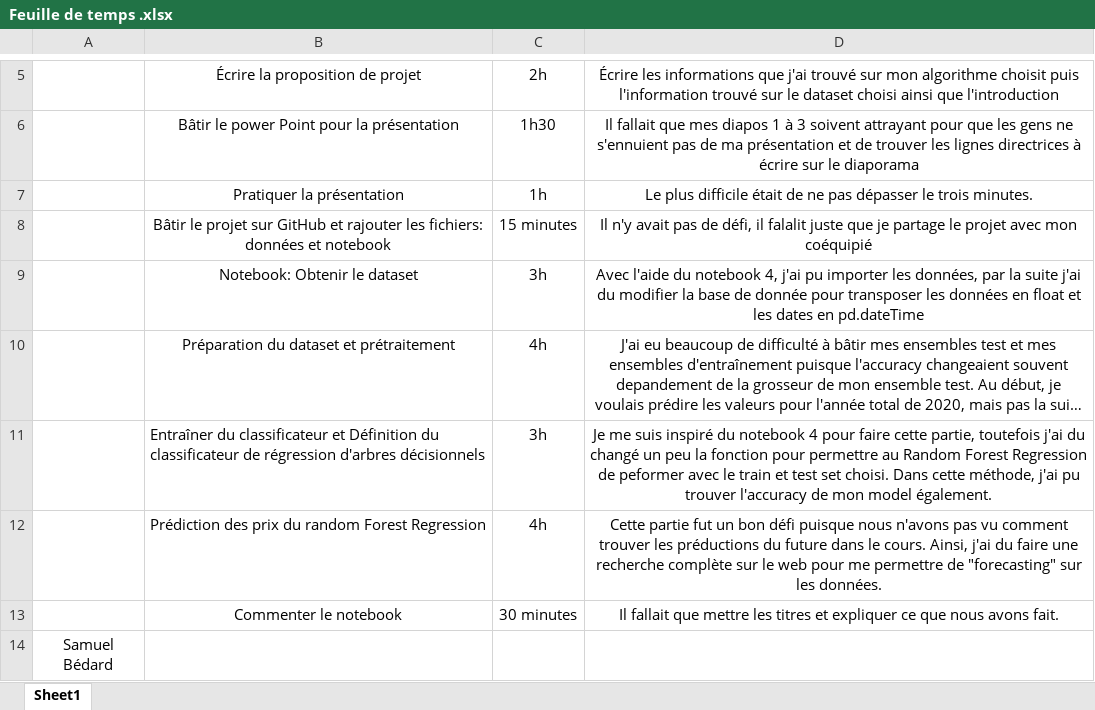
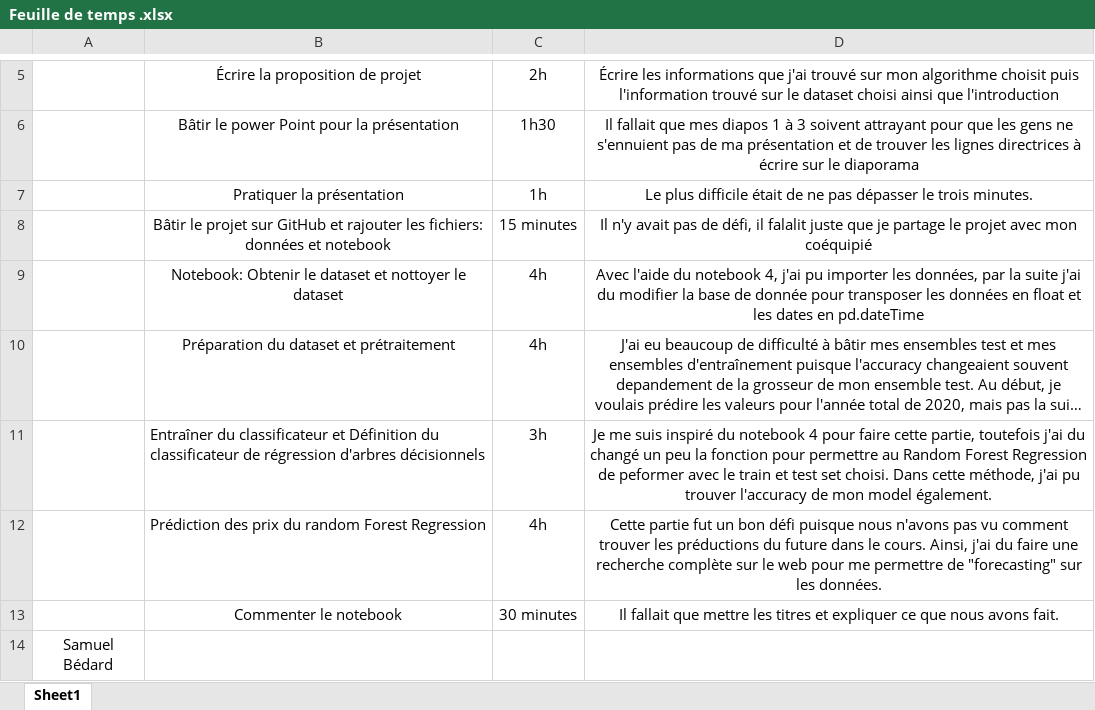
Before and after one commit to MilenaDionne/project-CSI4506, an Excel workbook: Feuille de temps .xlsx, sheet Sheet1, drawn as a sheet; only a part is shown, gaps mark what is left out; long unchanged cells end in …; values as stored, in another font and other column widths than the file's, no borders; the diff names each change by its address in the sheet, - before the commit and + after, or states it on an @@ line.

Commit message:
Update Feuille de temps .xlsx

```diff
--- a/Feuille de temps .xlsx (sheet Sheet1)
+++ b/Feuille de temps .xlsx (sheet Sheet1)
-B9: Notebook: Obtenir le dataset
+B9: Notebook: Obtenir le dataset et nottoyer le dataset
-C9: 3h
+C9: 4h
```
